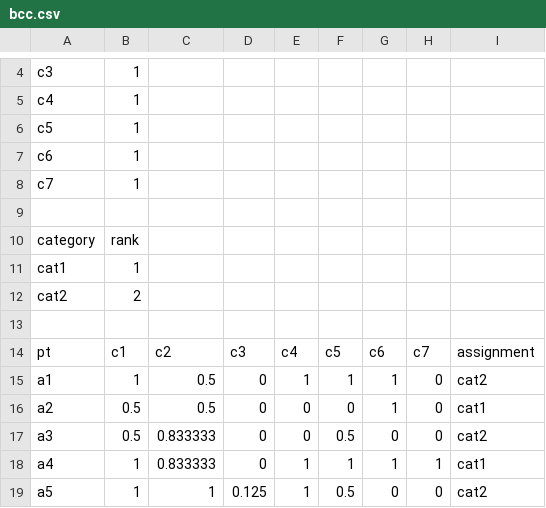
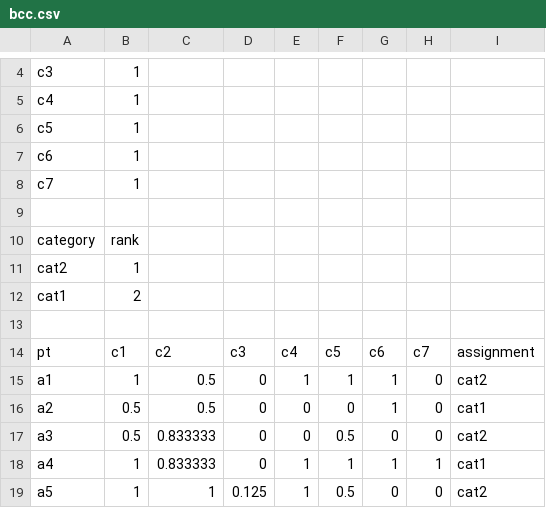
Before and after one commit to oso/pymcda, a CSV file: datasets/bcc.csv, drawn as a sheet; only a part is shown, gaps mark what is left out.

```diff
--- a/datasets/bcc.csv
+++ b/datasets/bcc.csv
@@ -10,4 +10,4 @@ c7;1;;;;;;;
 category;rank;;;;;;;
-cat1;1;;;;;;;
-cat2;2;;;;;;;
+cat2;1;;;;;;;
+cat1;2;;;;;;;
 ;;;;;;;;
```
Also changed, not shown: datasets/asa.csv, datasets/asa2.csv, 18 other files.
